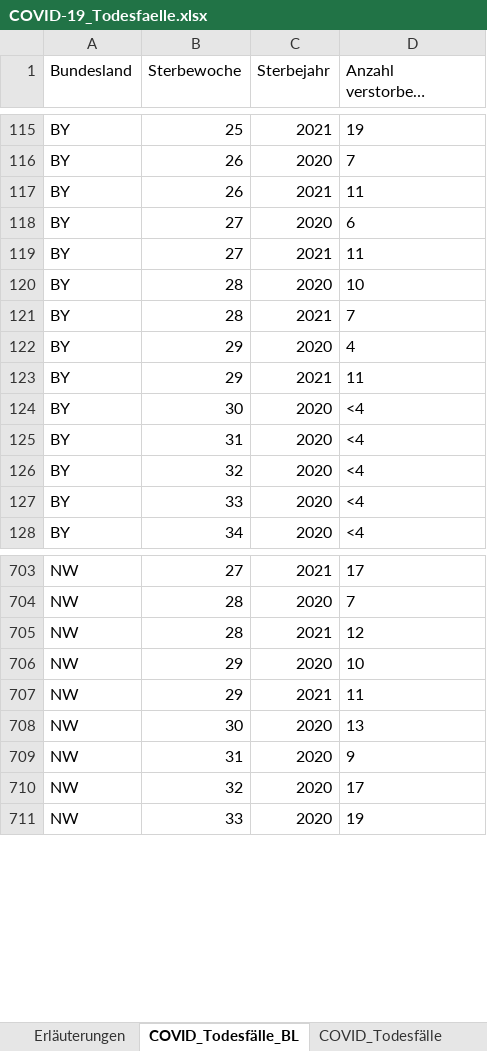
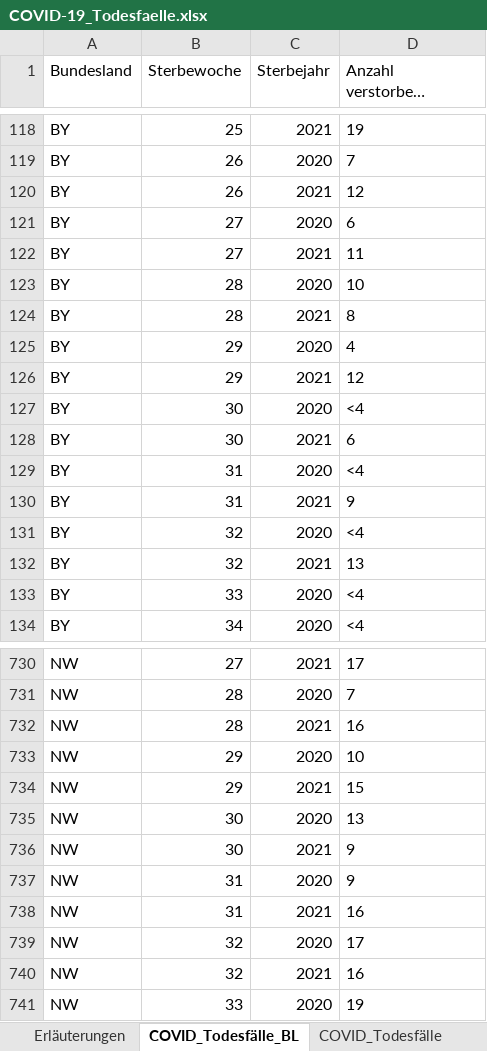
Before and after one commit to hodoi05/vaccinedata, an Excel workbook: data/source/COVID-19_Todesfaelle.xlsx, sheet COVID_Todesfälle_BL, drawn as a sheet; only a part is shown, gaps mark what is left out; long unchanged cells end in …; values as stored, in another font and other column widths than the file's, no borders; addresses are those after the commit; the diff covers the shown part only; the diff names each change by its address in the sheet, - before the commit and + after, or states it on an @@ line.

```diff
--- a/data/source/COVID-19_Todesfaelle.xlsx (sheet COVID_Todesfälle_BL)
+++ b/data/source/COVID-19_Todesfaelle.xlsx (sheet COVID_Todesfälle_BL)
-D120: 11
+D120: 12
-D124: 7
+D124: 8
-D126: 11
+D126: 12
+row 128: BY | 30 | 2021 | 6
+row 130: BY | 31 | 2021 | 9
+row 132: BY | 32 | 2021 | 13
-D732: 12
+D732: 16
-D734: 11
+D734: 15
+row 736: NW | 30 | 2021 | 9
+row 738: NW | 31 | 2021 | 16
+row 740: NW | 32 | 2021 | 16
```
Also changed, not shown: 42 added rows and 118 edited cells elsewhere in this sheet, sheet COVID_Todesfälle_KW_AG20_G, sheet COVID_Todesfälle_KW_AG10, sheet COVID_Todesfälle, sheet COVID_Todesfälle_Monat, sheet Erläuterungen, data/source/Altersverteilung.xlsx, 41 other files.
